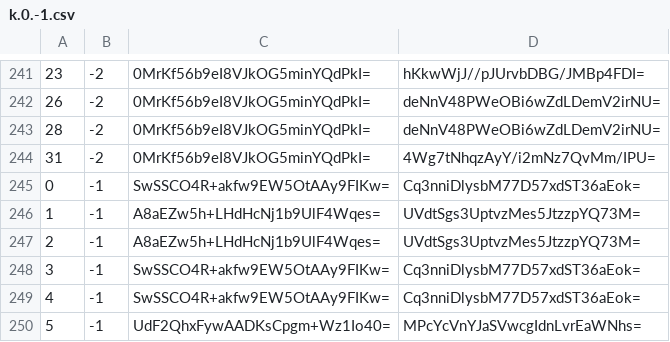
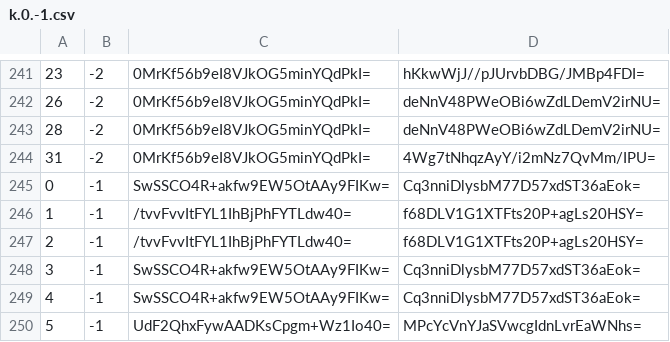
Before and after one commit to mochimochiomochi/mochicraftmap2, a CSV file: overworld/tiles/zoom.-1/metadata/k.0.-1.csv, drawn as a sheet; only a part is shown, gaps mark what is left out.

```diff
--- a/overworld/tiles/zoom.-1/metadata/k.0.-1.csv
+++ b/overworld/tiles/zoom.-1/metadata/k.0.-1.csv
@@ -245,4 +245,4 @@
 0,-1,SwSSCO4R+akfw9EW5OtAAy9FIKw=,Cq3nniDlysbM77D57xdST36aEok=
-1,-1,A8aEZw5h+LHdHcNj1b9UlF4Wqes=,UVdtSgs3UptvzMes5JtzzpYQ73M=
-2,-1,A8aEZw5h+LHdHcNj1b9UlF4Wqes=,UVdtSgs3UptvzMes5JtzzpYQ73M=
+1,-1,/tvvFvvItFYL1IhBjPhFYTLdw40=,f68DLV1G1XTFts20P+agLs20HSY=
+2,-1,/tvvFvvItFYL1IhBjPhFYTLdw40=,f68DLV1G1XTFts20P+agLs20HSY=
 3,-1,SwSSCO4R+akfw9EW5OtAAy9FIKw=,Cq3nniDlysbM77D57xdST36aEok=
```
Also changed, not shown: overworld/tiles/zoom.-1/metadata/k.0.0.csv, overworld/tiles/zoom.-2/metadata/k.0.-1.csv, 21 other files.
